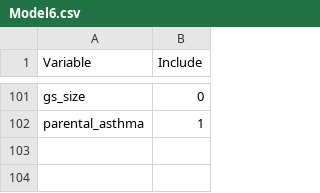
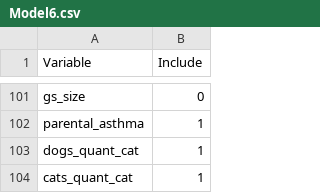
Before and after one commit to angelapinotdemoira/cats_and_dogs, a CSV file: models/Model6.csv, drawn as a sheet; only a part is shown, gaps mark what is left out.

Commit message:
Update Model6.csv

```diff
--- a/models/Model6.csv
+++ b/models/Model6.csv
@@ -102 +102,3 @@ gs_size,0
 parental_asthma,1
+dogs_quant_cat,1
+cats_quant_cat,1
```
